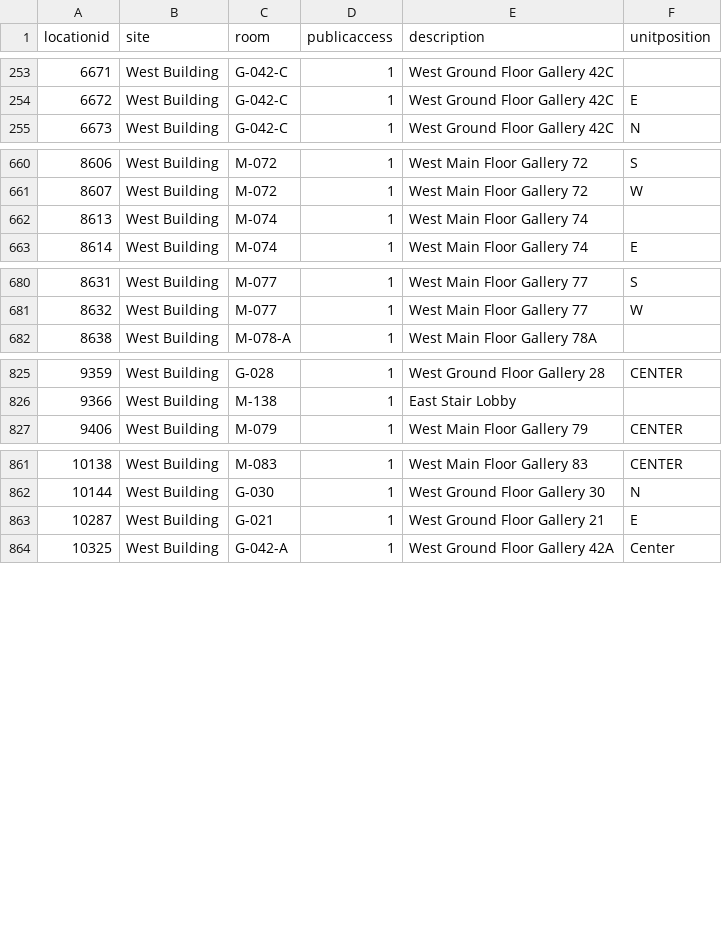
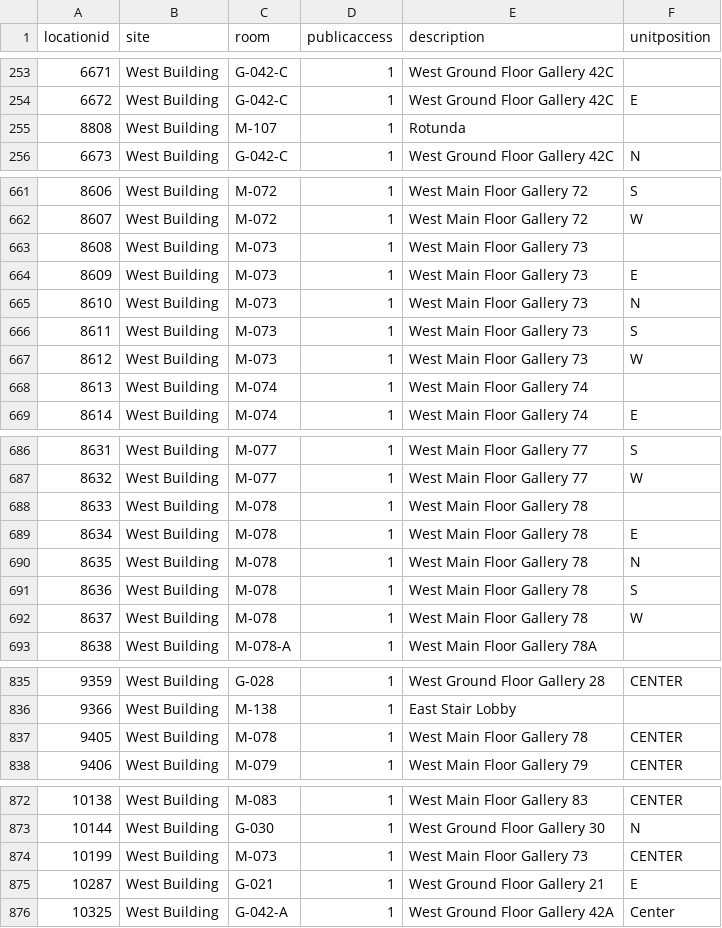
Before and after one commit to isabellajanderson/NGA_Open_Data, a CSV file: data/locations.csv, drawn as a sheet; only a part is shown, gaps mark what is left out; the diff names each change by its address in the sheet, - before the commit and + after, or states it on an @@ line.

Commit message:
2025-09-23 data export

```diff
--- a/data/locations.csv
+++ b/data/locations.csv
@@ row 770 moved to row 255: 8808 @@
+row 663: 8608 | West Building | M-073 | 1 | West Main Floor Gallery 73
+row 664: 8609 | West Building | M-073 | 1 | West Main Floor Gallery 73 | E
+row 665: 8610 | West Building | M-073 | 1 | West Main Floor Gallery 73 | N
+row 666: 8611 | West Building | M-073 | 1 | West Main Floor Gallery 73 | S
+row 667: 8612 | West Building | M-073 | 1 | West Main Floor Gallery 73 | W
+row 688: 8633 | West Building | M-078 | 1 | West Main Floor Gallery 78
+row 689: 8634 | West Building | M-078 | 1 | West Main Floor Gallery 78 | E
+row 690: 8635 | West Building | M-078 | 1 | West Main Floor Gallery 78 | N
+row 691: 8636 | West Building | M-078 | 1 | West Main Floor Gallery 78 | S
+row 692: 8637 | West Building | M-078 | 1 | West Main Floor Gallery 78 | W
+row 837: 9405 | West Building | M-078 | 1 | West Main Floor Gallery 78 | CENTER
+row 874: 10199 | West Building | M-073 | 1 | West Main Floor Gallery 73 | CENTER
```
Also changed, not shown: data/preferred_locations.csv, 1 other file.
